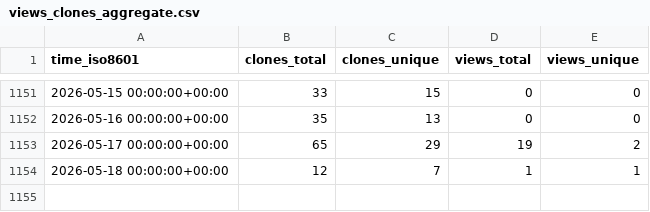
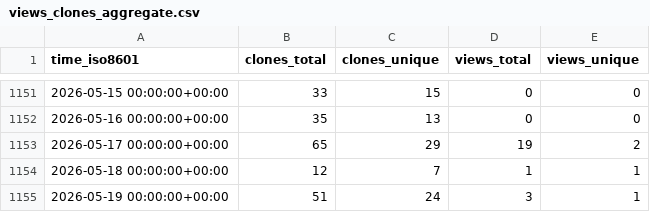
Before and after one commit to EarthSciML/EarthSciMLBase.jl, a CSV file: EarthSciML/EarthSciMLBase.jl/ghrs-data/views_clones_aggregate.csv, drawn as a sheet; only a part is shown, gaps mark what is left out; the diff names each change by its address in the sheet, - before the commit and + after, or states it on an @@ line.

```diff
--- a/EarthSciML/EarthSciMLBase.jl/ghrs-data/views_clones_aggregate.csv
+++ b/EarthSciML/EarthSciMLBase.jl/ghrs-data/views_clones_aggregate.csv
+row 1155: 2026-05-19 00:00:00+00:00 | 51 | 24 | 3 | 1
```
Also changed, not shown: 1 other file.
